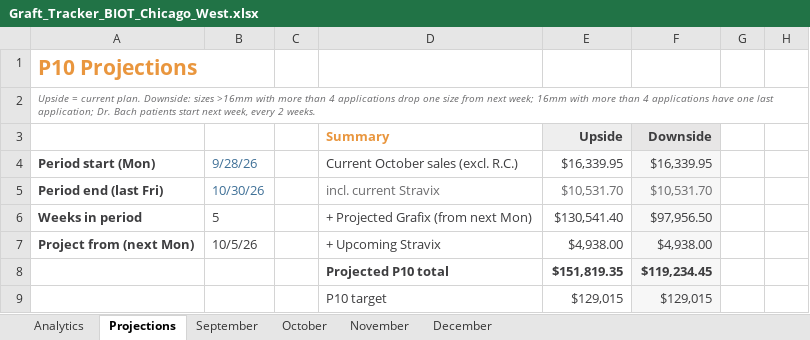
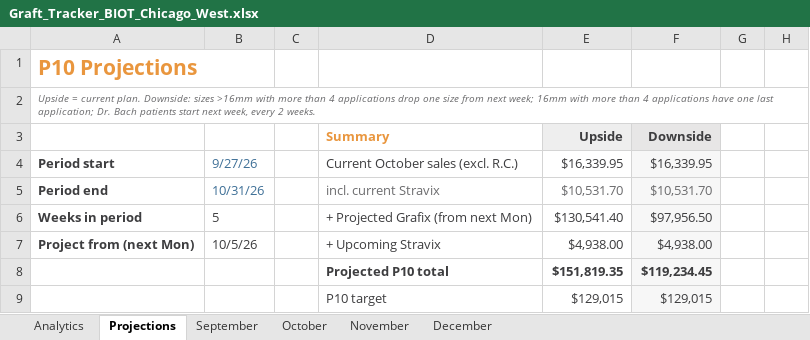
Before and after one commit to ajpeterson113/Graft-Tracker, an Excel workbook: Graft_Tracker_BIOT_Chicago_West.xlsx, sheet Projections, drawn as a sheet; only a part is shown; values as stored, in another font and other column widths than the file's, no borders; the diff names each change by its address in the sheet, - before the commit and + after, or states it on an @@ line.

```diff
--- a/Graft_Tracker_BIOT_Chicago_West.xlsx (sheet Projections)
+++ b/Graft_Tracker_BIOT_Chicago_West.xlsx (sheet Projections)
-A4: Period start (Mon)
+A4: Period start
-B4: 9/28/26
+B4: 9/27/26
-A5: Period end (last Fri)
+A5: Period end
-B5: 10/30/26
+B5: 10/31/26
```
Also changed, not shown: sheet Analytics, sheet October, sheet November, sheet December, formulas that keep their value, charts or pictures.
